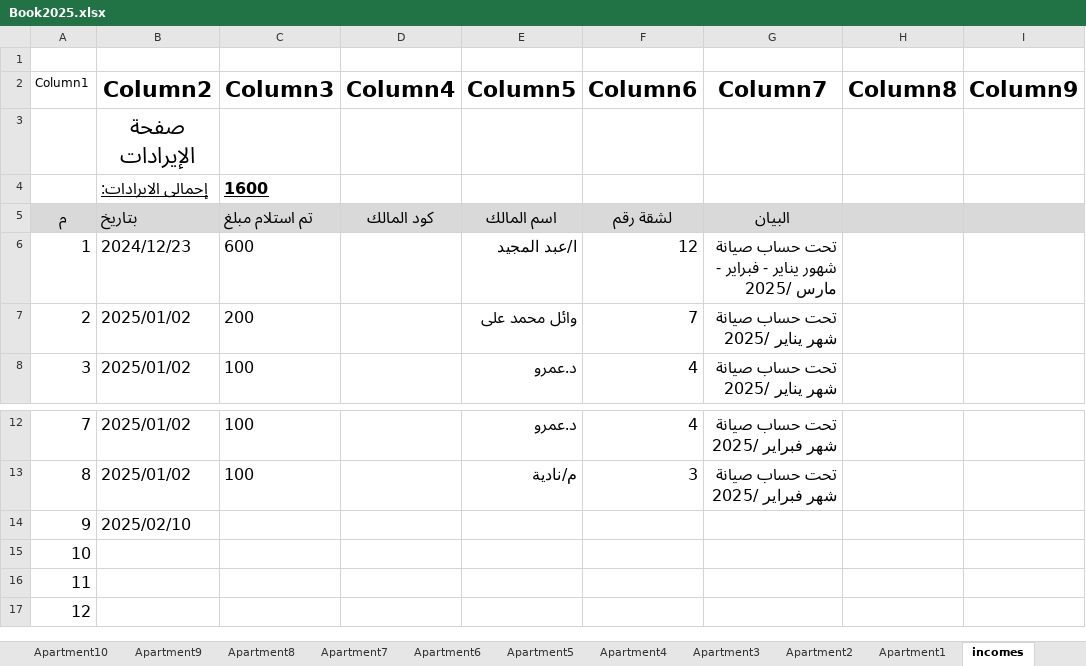
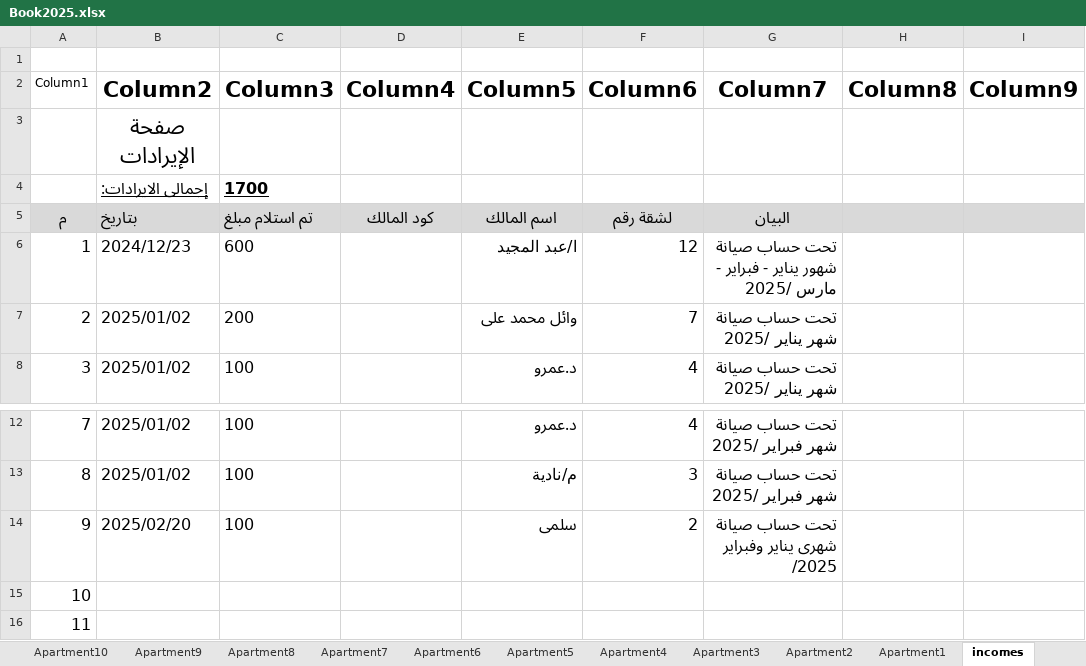
Before and after one commit to wmaa64/syana2024, an Excel workbook: Book2025.xlsx, sheet incomes, drawn as a sheet; only a part is shown, gaps mark what is left out; the shorter side is filled out with more unchanged rows; values as stored, in another font and other column widths than the file's, no borders; table styles not drawn; the diff names each change by its address in the sheet, - before the commit and + after, or states it on an @@ line.

```diff
--- a/Book2025.xlsx (sheet incomes)
+++ b/Book2025.xlsx (sheet incomes)
-C4 (Column3): 1600
+C4 (Column3): 1700
-B14 (Column2): 2025/02/10
+B14 (Column2): 2025/02/20
-C14 (Column3): (empty)
+C14 (Column3): 100
-E14 (Column5): (empty)
+E14 (Column5): سلمى
-F14 (Column6): (empty)
+F14 (Column6): 2
-G14 (Column7): (empty)
+G14 (Column7): تحت حساب صيانة شهرى يناير وفبراير /2025
```
Also changed, not shown: sheet Apartment2, sheet balance, sheet outcomes, sheet payments, sheet Monthly_payments, charts or pictures.
